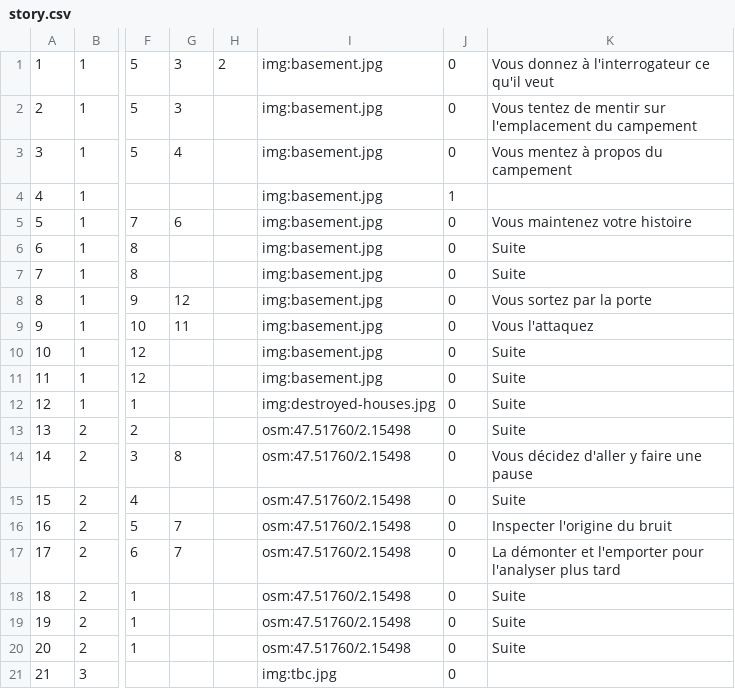
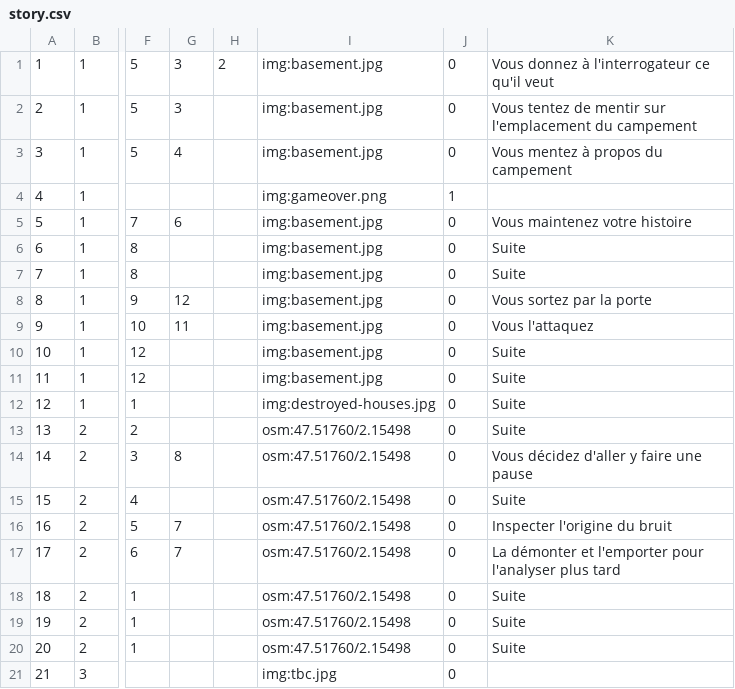
Before and after one commit to Wivik/pyp-boy, a CSV file: sql/story.csv, drawn as a sheet; only a part is shown, gaps mark what is left out; the diff names each change by its address in the sheet, - before the commit and + after, or states it on an @@ line.

Commit message:
feat: :sparkles: add story log feature

```diff
--- a/sql/story.csv
+++ b/sql/story.csv
-I4: img:basement.jpg
+I4: img:gameover.png
```
Also changed, not shown: 9 other files.
